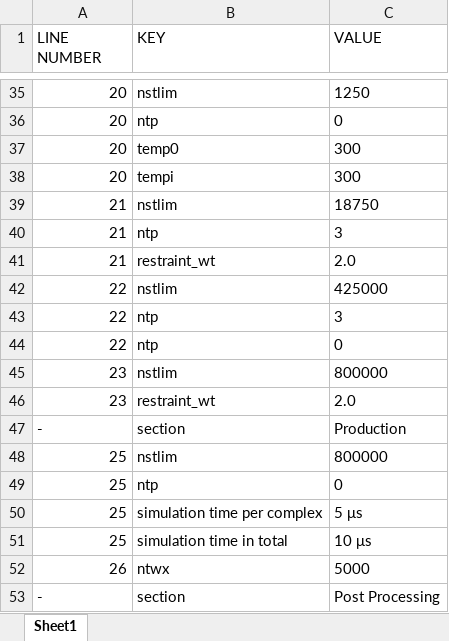
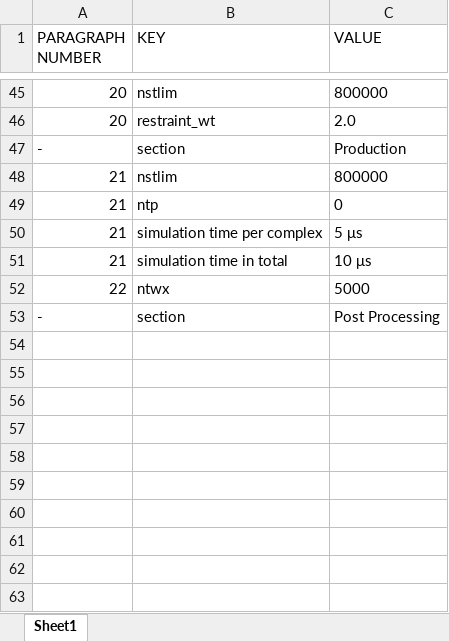
Before and after one commit to CPCLab/lister, an Excel workbook: output/cpc-bile-salt.xlsx, sheet Sheet1, drawn as a sheet; only a part is shown, gaps mark what is left out; values as stored, in another font and other column widths than the file's, no borders; removed rows and columns are numbered as before the commit, all else as after; the diff covers the shown part only; the diff names each change by its address in the sheet, - before the commit and + after, or states it on an @@ line.

```diff
--- a/output/cpc-bile-salt.xlsx (sheet Sheet1)
+++ b/output/cpc-bile-salt.xlsx (sheet Sheet1)
-A1: LINE NUMBER
+A1: PARAGRAPH NUMBER
-C45 (VALUE): 1250
+C45 (VALUE): 800000
-row 36: 20 | ntp | 0
-row 37: 20 | temp0 | 300
-row 38: 20 | tempi | 300
-row 39: 21 | nstlim | 18750
-row 40: 21 | ntp | 3
-A46 (PARAGRAPH NUMBER): 21
+A46 (PARAGRAPH NUMBER): 20
-row 42: 22 | nstlim | 425000
-row 43: 22 | ntp | 3
-row 44: 22 | ntp | 0
-row 45: 23 | nstlim | 800000
-row 46: 23 | restraint_wt | 2.0
-A48:A51 (PARAGRAPH NUMBER): 25
+A48:A51 (PARAGRAPH NUMBER): 21
-A52 (PARAGRAPH NUMBER): 26
+A52 (PARAGRAPH NUMBER): 22
```
Also changed, not shown: 14 added rows, 4 removed rows and 25 edited cells elsewhere in this sheet, 5 other files.
